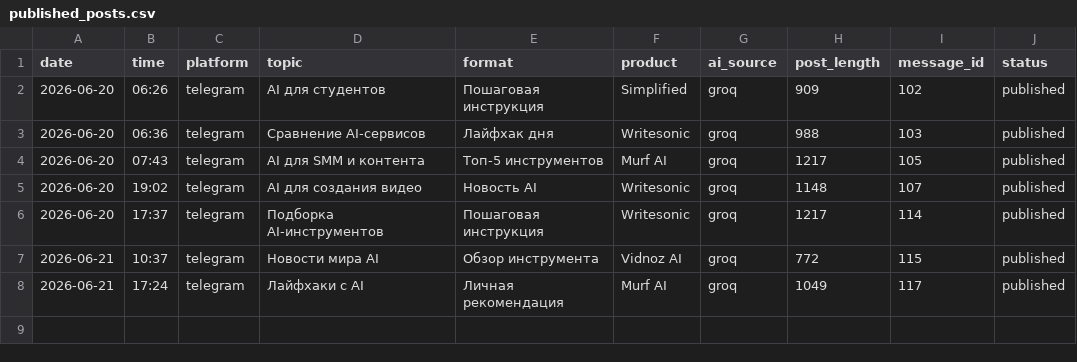
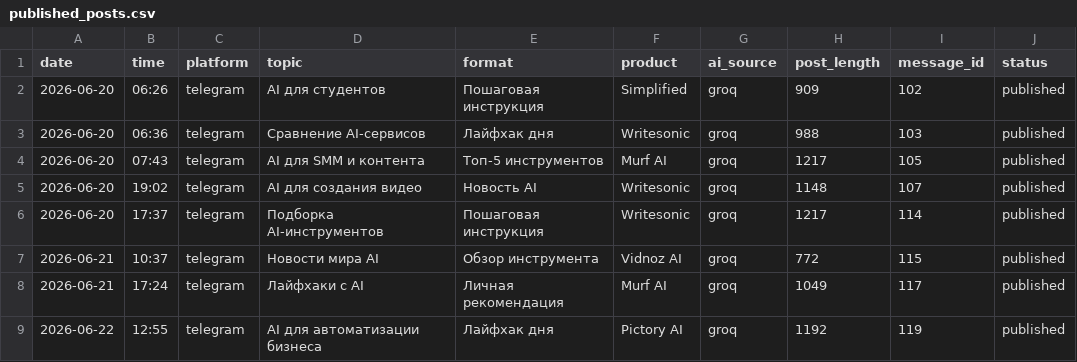
Before and after one commit to Kursha88/ai-affiliate-agents, a CSV file: data/published_posts.csv, drawn as a sheet; the diff names each change by its address in the sheet, - before the commit and + after, or states it on an @@ line.

```diff
--- a/data/published_posts.csv
+++ b/data/published_posts.csv
+row 9: 2026-06-22 | 12:55 | telegram | AI для автоматизации бизнеса | Лайфхак дня | Pictory AI | groq | 1192 | 119 | published
```
Also changed, not shown: 1 other file.
